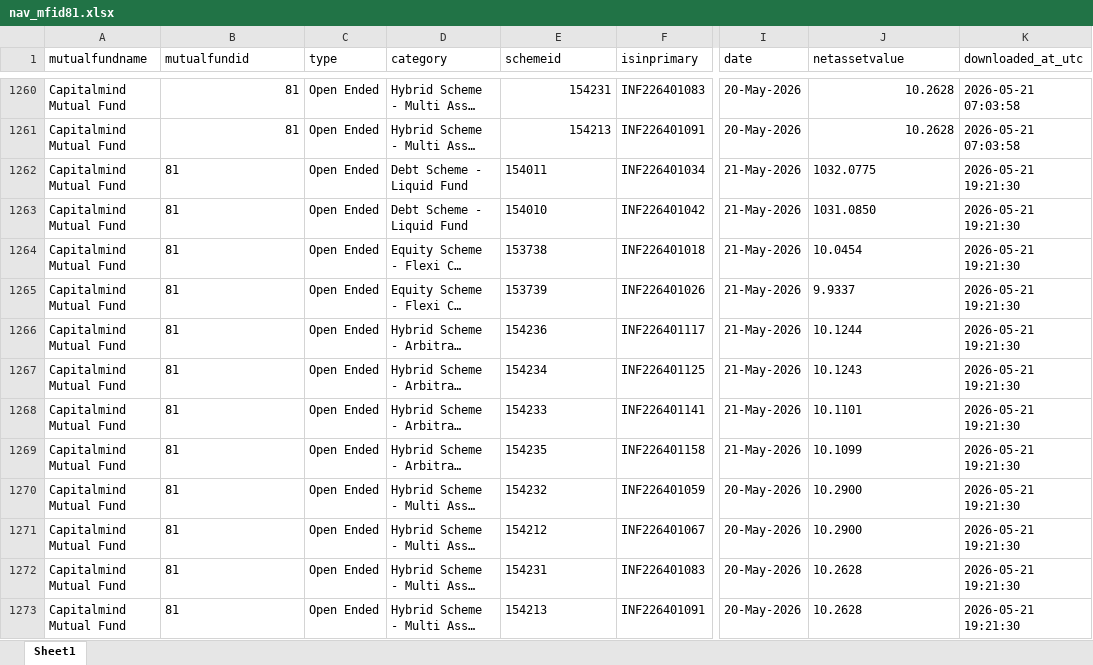
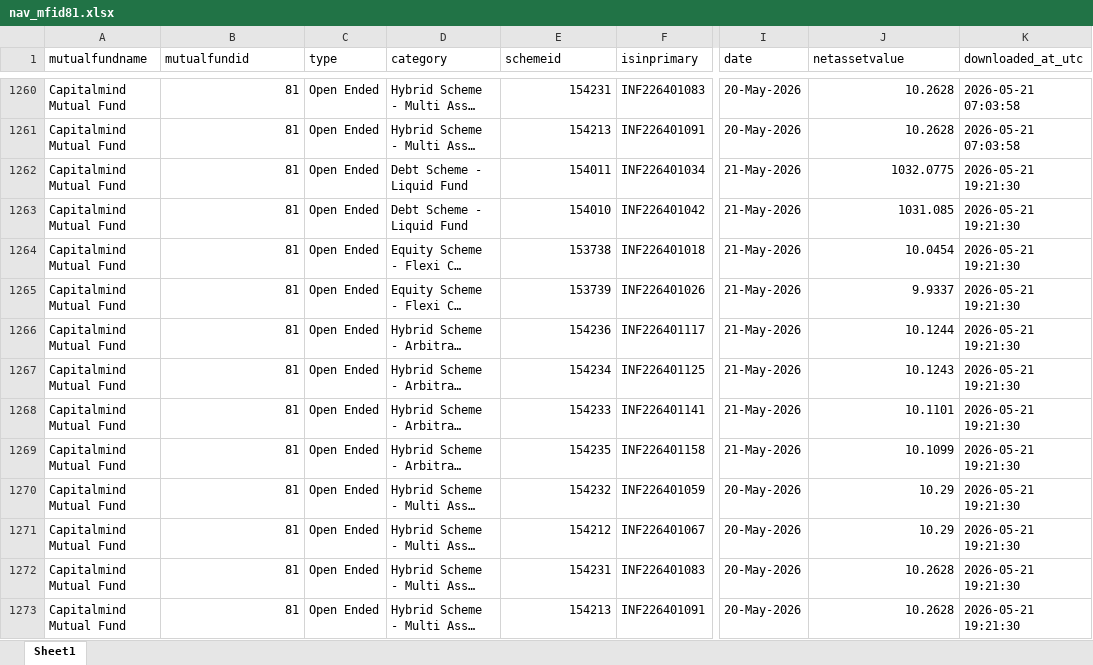
Before and after one commit to ravi-capitalmindmf/dailynavupdate, an Excel workbook: nav_history/nav_mfid81.xlsx, sheet Sheet1, drawn as a sheet; only a part is shown, gaps mark what is left out; long unchanged cells end in …; values as stored, in another font and other column widths than the file's, no borders; the diff covers the shown part only; the diff names each change by its address in the sheet, - before the commit and + after, or states it on an @@ line.

```diff
--- a/nav_history/nav_mfid81.xlsx (sheet Sheet1)
+++ b/nav_history/nav_mfid81.xlsx (sheet Sheet1)
-B1262:B1273 alignment: left
+B1262:B1273 alignment: right
-E1262:E1273 alignment: left
+E1262:E1273 alignment: right
-J1262 alignment: left
+J1262 alignment: right
-J1263 (netassetvalue): 1031.0850
+J1263 (netassetvalue): 1031.085
-J1264:J1269 alignment: left
+J1264:J1269 alignment: right
-J1270:J1271 (netassetvalue): 10.2900
+J1270:J1271 (netassetvalue): 10.29
-J1272:J1273 alignment: left
+J1272:J1273 alignment: right
```
Also changed, not shown: 12 added rows elsewhere in this sheet.
